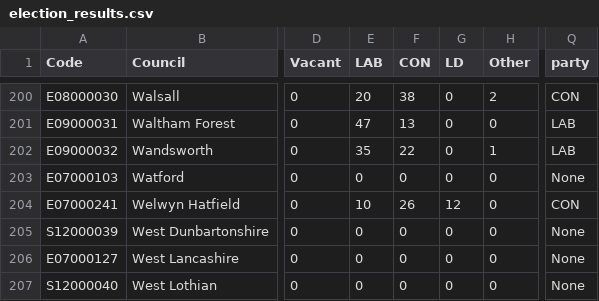
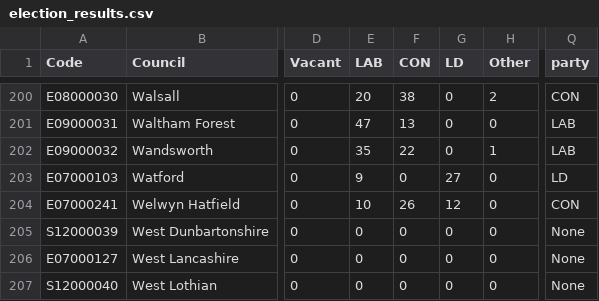
Before and after one commit to tomsaunders98/LocalElections2022, a CSV file: election_results.csv, drawn as a sheet; only a part is shown, gaps mark what is left out; the diff covers the shown part only; the diff names each change by its address in the sheet, - before the commit and + after, or states it on an @@ line.

```diff
--- a/election_results.csv
+++ b/election_results.csv
-E203 (LAB): 0
+E203 (LAB): 9
-G203 (LD): 0
+G203 (LD): 27
-Q203 (party): None
+Q203 (party): LD
```
Also changed, not shown: 55 edited cells elsewhere in this file.
